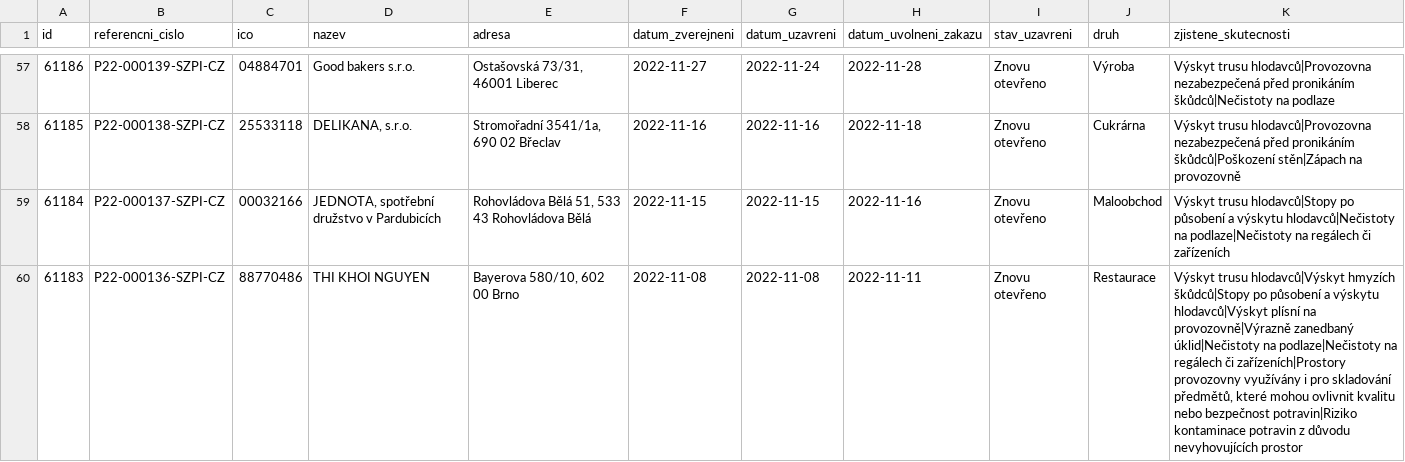
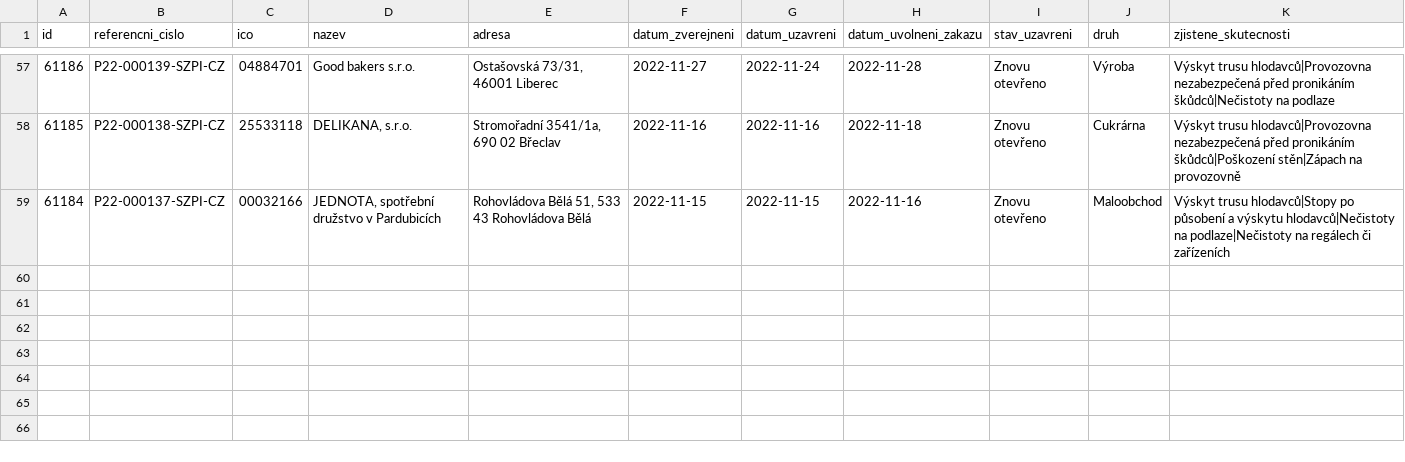
Before and after one commit to jandolezal/potraviny, a CSV file: data/actual.csv, drawn as a sheet; only a part is shown, gaps mark what is left out.

```diff
--- a/data/actual.csv
+++ b/data/actual.csv
@@ -59,2 +59 @@ id,referencni_cislo,ico,nazev,adresa,datum_zverejneni,datum_uzavreni,datum_uvoln
 61184,P22-000137-SZPI-CZ,00032166,"JEDNOTA, spotřební družstvo v Pardubicích","Rohovládova Bělá 51, 533 43 Rohovládova Bělá",2022-11-15,2022-11-15,2022-11-16,Znovu otevřeno,Maloobchod,Výskyt trusu hlodavců|Stopy po působení a výskytu hlodavců|Nečistoty na podlaze|Nečistoty na regálech či zařízeních
-61183,P22-000136-SZPI-CZ,88770486,THI KHOI NGUYEN,"Bayerova 580/10, 602 00 Brno",2022-11-08,2022-11-08,2022-11-11,Znovu otevřeno,Restaurace,"Výskyt trusu hlodavců|Výskyt hmyzích škůdců|Stopy po působení a výskytu hlodavců|Výskyt plísní na provozovně|Výrazně zanedbaný úklid|Nečistoty na podlaze|Nečistoty na regálech či zařízeních|Prostory provozovny využívány i pro skladování předmětů, které mohou ovlivnit kvalitu nebo bezpečnost potravin|Riziko kontaminace potravin z důvodu nevyhovujících prostor"
```
Also changed, not shown: data/archive.csv.
